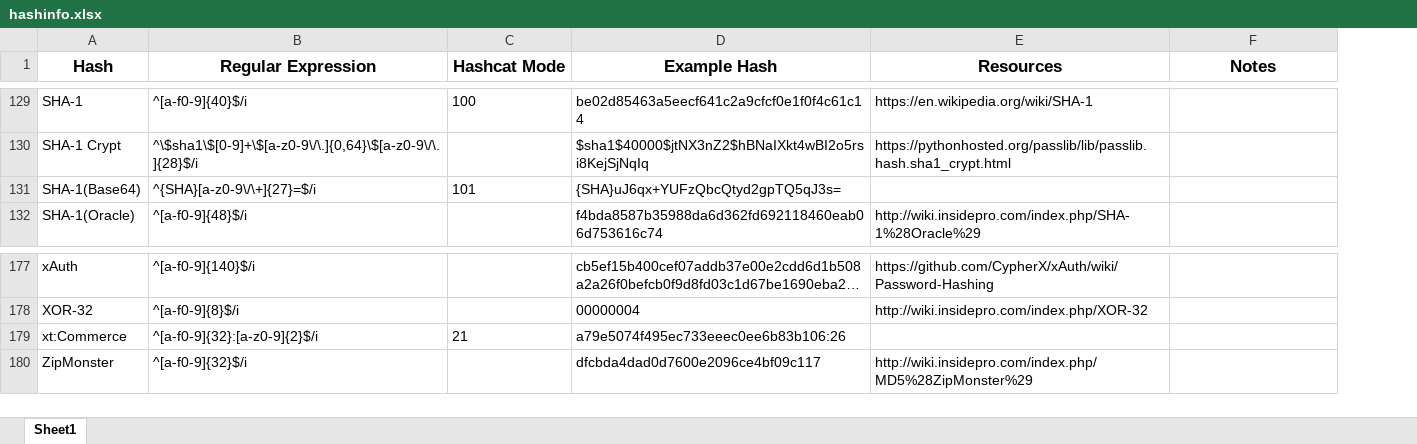
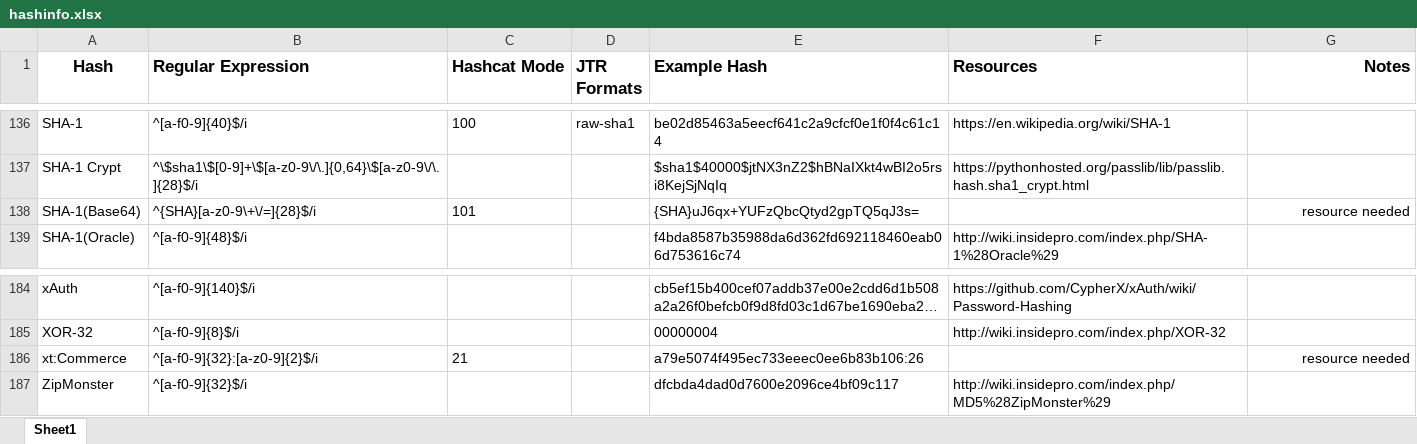
Before and after one commit to foreni-packages/hashid, an Excel workbook: hashinfo.xlsx, sheet Sheet1, drawn as a sheet; only a part is shown, gaps mark what is left out; long unchanged cells end in …; values as stored, in another font and other column widths than the file's, no borders; addresses are those after the commit; the diff covers the shown part only; the diff names each change by its address in the sheet, - before the commit and + after, or states it on an @@ line.

```diff
--- a/hashinfo.xlsx (sheet Sheet1)
+++ b/hashinfo.xlsx (sheet Sheet1)
+column D (JTR Formats), row 136: raw-sha1
-B1:C1 alignment: center
+B1:C1 alignment: left
-E1:F1 alignment: center
+E1:F1 alignment: left
-G1 alignment: center
+G1 alignment: right
-B138 (Regular Expression): ^{SHA}[a-z0-9\/\+]{27}=$/i
+B138 (Regular Expression): ^{SHA}[a-z0-9\+\/=]{28}$/i
-G138 (Notes): (empty)
+G138 (Notes): resource needed
-G186 (Notes): (empty)
+G186 (Notes): resource needed
```
Also changed, not shown: 9 added rows, 2 removed rows, 56 edited cells and cell formats elsewhere in this sheet, 5 other files.
